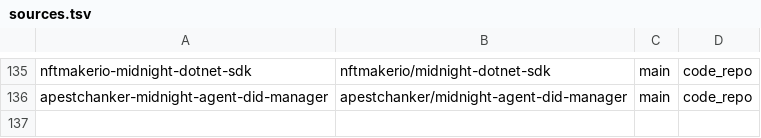
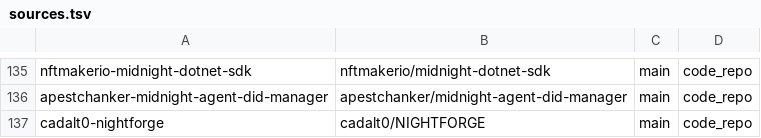
Before and after one commit to devrelaicom/midnight-manual, a TSV file: manifests/midnight/sources.tsv, drawn as a sheet; only a part is shown, gaps mark what is left out.

```diff
--- a/manifests/midnight/sources.tsv
+++ b/manifests/midnight/sources.tsv
@@ -136 +136,2 @@ nftmakerio-midnight-dotnet-sdk	nftmakerio/midnight-dotnet-sdk	main	code_repo
 apestchanker-midnight-agent-did-manager	apestchanker/midnight-agent-did-manager	main	code_repo
+cadalt0-nightforge	cadalt0/NIGHTFORGE	main	code_repo
```
Also changed, not shown: 1 other file.
